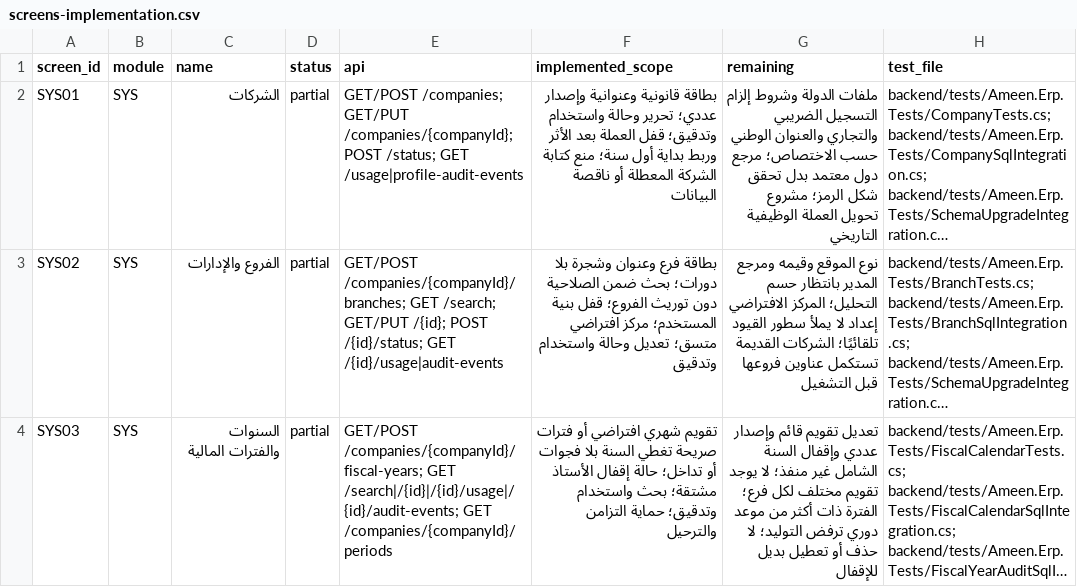
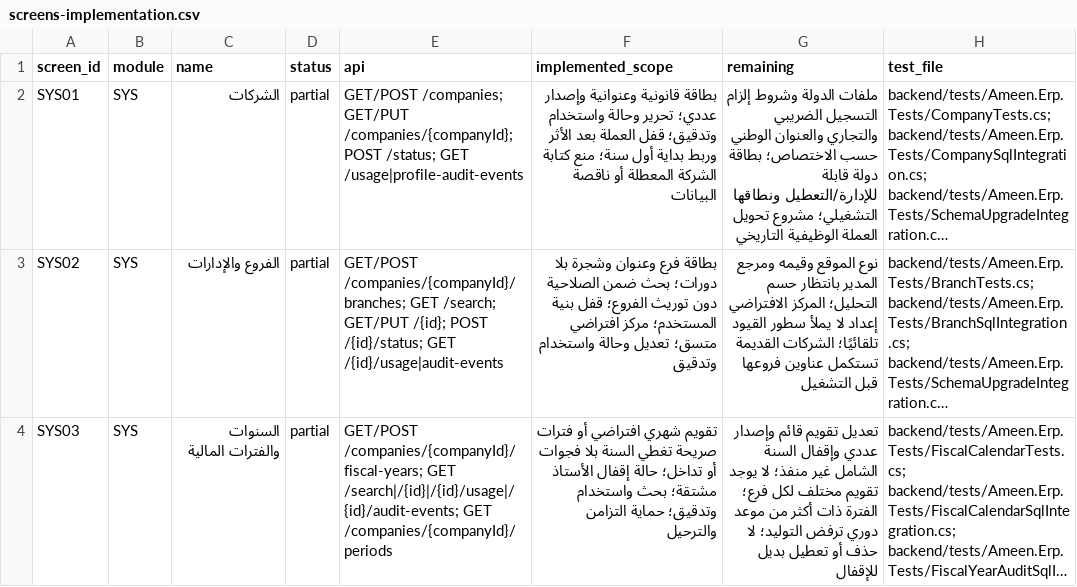
Before and after one commit to ameenalqershi/ameen-erp, a CSV file: docs/backend/screens-implementation.csv, drawn as a sheet; only a part is shown; long unchanged cells end in …; the diff names each change by its address in the sheet, - before the commit and + after, or states it on an @@ line.

Commit message:
docs(SYS01): refresh generated screen coverage

```diff
--- a/docs/backend/screens-implementation.csv
+++ b/docs/backend/screens-implementation.csv
-G2 (remaining): …حسب الاختصاص؛ مرجع دول معتمد بدل تحقق شكل الرمز؛ مشروع تحويل…
+G2 (remaining): …حسب الاختصاص؛ بطاقة دولة قابلة للإدارة/التعطيل ونطاقها التشغيلي؛ مشروع تحويل…
```
